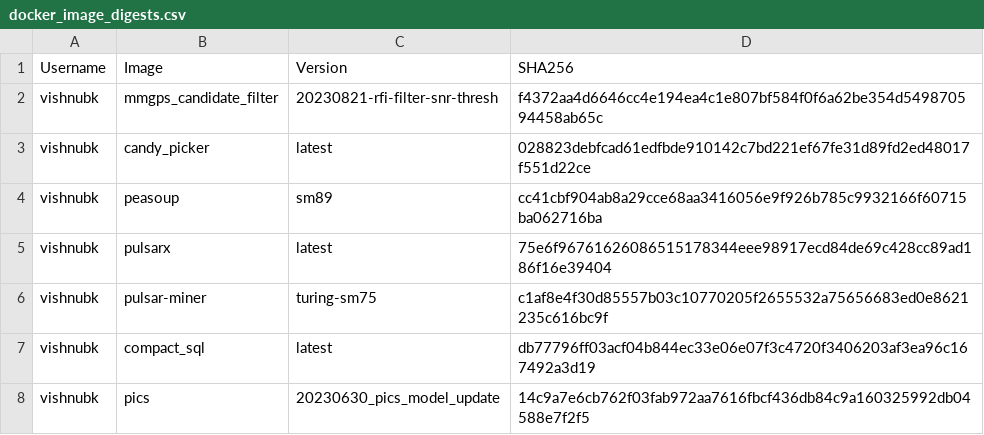
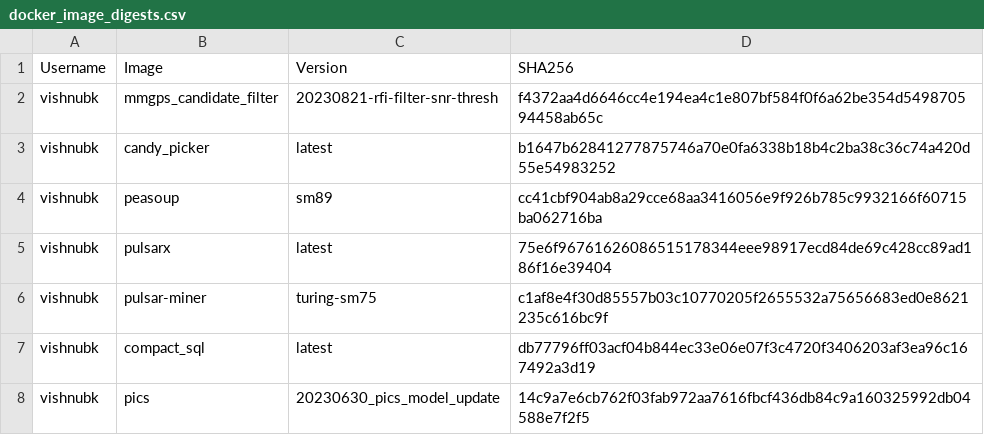
Before and after one commit to jjc-astronomy/one_ring, a CSV file: docker_image_digests.csv, drawn as a sheet.

```diff
--- a/docker_image_digests.csv
+++ b/docker_image_digests.csv
@@ -2,3 +2,3 @@ Username,Image,Version,SHA256
 vishnubk,mmgps_candidate_filter,20230821-rfi-filter-snr-thresh,f4372aa4d6646cc4e194ea4c1e807bf584f0f6a62be354d549870594458ab65c
-vishnubk,candy_picker,latest,028823debfcad61edfbde910142c7bd221ef67fe31d89fd2ed48017f551d22ce
+vishnubk,candy_picker,latest,b1647b62841277875746a70e0fa6338b18b4c2ba38c36c74a420d55e54983252
 vishnubk,peasoup,sm89,cc41cbf904ab8a29cce68aa3416056e9f926b785c9932166f60715ba062716ba
```
Also changed, not shown: lookup_tables/candidate_filter.csv, 6 other files.
